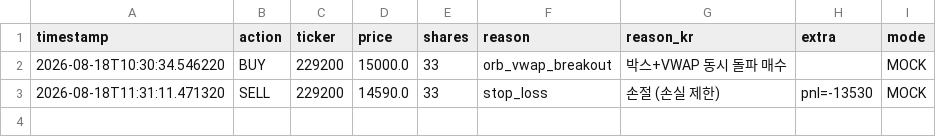
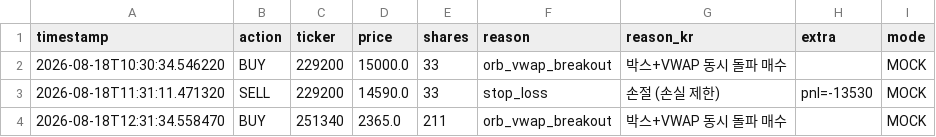
Before and after one commit to mypride5315/stocktraining, a CSV file: Order/order_log_2026_08_18.csv, drawn as a sheet.

```diff
--- a/Order/order_log_2026_08_18.csv
+++ b/Order/order_log_2026_08_18.csv
@@ -3 +3,2 @@
 2026-08-18T11:31:11.471320,SELL,229200,14590.0,33,stop_loss,손절 (손실 제한),pnl=-13530,MOCK
+2026-08-18T12:31:34.558470,BUY,251340,2365.0,211,orb_vwap_breakout,박스+VWAP 동시 돌파 매수,,MOCK
```
Also changed, not shown: 2 other files.
